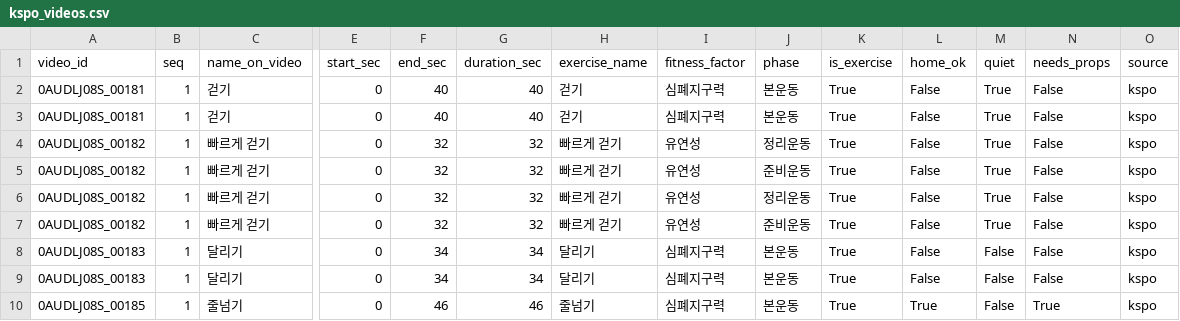
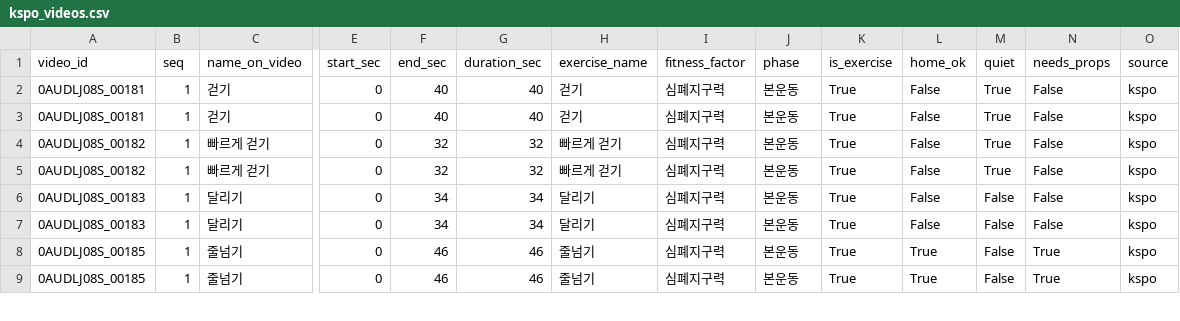
Before and after one commit to family-fitness/family-fitness-ai, a CSV file: data/release/kspo_videos.csv, drawn as a sheet; only a part is shown, gaps mark what is left out; the shorter side is filled out with more unchanged rows; removed rows and columns are numbered as before the commit, all else as after; rows hold the shown columns only; the diff names each change by its address in the sheet, - before the commit and + after, or states it on an @@ line.

```diff
--- a/data/release/kspo_videos.csv
+++ b/data/release/kspo_videos.csv
-I4 (fitness_factor): 유연성
+I4 (fitness_factor): 심폐지구력
-J4 (phase): 정리운동
+J4 (phase): 본운동
-row 5: 0AUDLJ08S_00182 | 1 | 빠르게 걷기 | 0 | 32 | 32 | 빠르게 걷기 | 유연성 | 준비운동 | True | False | True | False | kspo
-I5 (fitness_factor): 유연성
+I5 (fitness_factor): 심폐지구력
-J5 (phase): 정리운동
+J5 (phase): 본운동
-row 7: 0AUDLJ08S_00182 | 1 | 빠르게 걷기 | 0 | 32 | 32 | 빠르게 걷기 | 유연성 | 준비운동 | True | False | True | False | kspo
```
Also changed, not shown: 3 other files.
